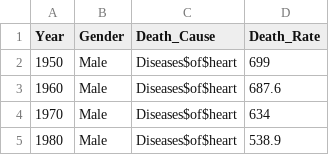
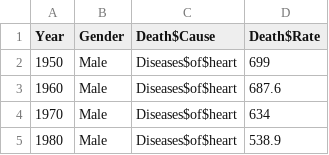
Before and after one commit to dadupat/aplaproject, a CSV file: Health/src/main/webapp/DownloadableContent/DeathRate.csv, drawn as a sheet; only a part is shown.

```diff
--- a/Health/src/main/webapp/DownloadableContent/DeathRate.csv
+++ b/Health/src/main/webapp/DownloadableContent/DeathRate.csv
@@ -1,2 +1,2 @@
-Year,Gender,Death_Cause,Death_Rate
+Year,Gender,Death$Cause,Death$Rate
 1950,Male,Diseases$of$heart,699
```
Also changed, not shown: Health/src/main/webapp/DownloadableContent/BirthRate.csv, Health/src/main/webapp/DownloadableContent/CancerRate.csv, 8 other files.
